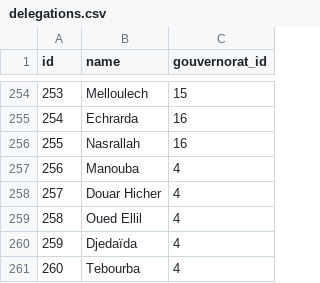
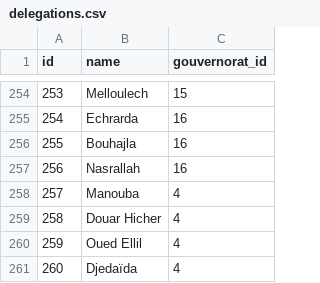
Before and after one commit to asalhy/stayHomeProject, a CSV file: src/main/resources/config/liquibase/fake-data/delegations.csv, drawn as a sheet; only a part is shown, gaps mark what is left out; the shorter side is filled out with more unchanged rows; addresses are those after the commit; the diff names each change by its address in the sheet, - before the commit and + after, or states it on an @@ line.

Commit message:
add new entries in delegation and municipalities

```diff
--- a/src/main/resources/config/liquibase/fake-data/delegations.csv
+++ b/src/main/resources/config/liquibase/fake-data/delegations.csv
+row 256: 255 | Bouhajla | 16
@@ column A (id) renumbered from row 257 down @@
```
Also changed, not shown: 1 other file.
